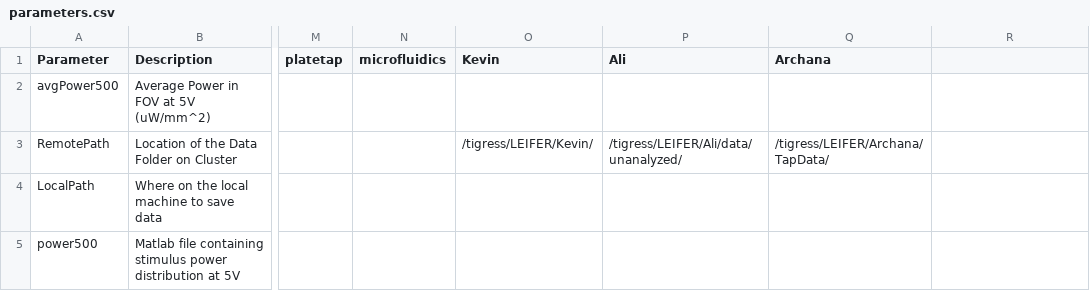
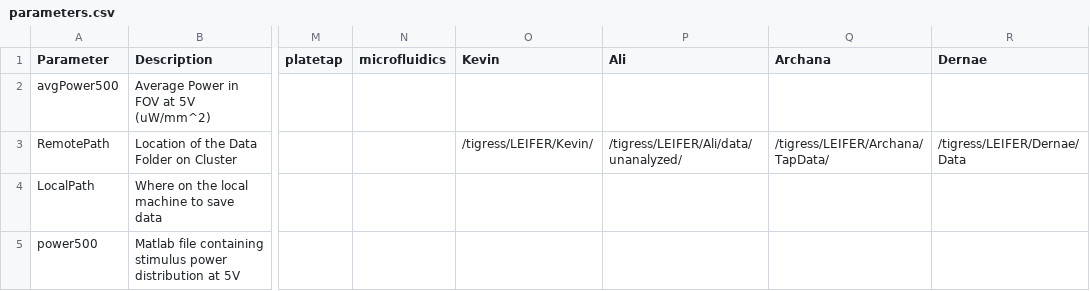
Before and after one commit to Kevin-Sean-Chen/leifer-Behavior-Triggered-Averaging-Tracker-new, a CSV file: parameters.csv, drawn as a sheet; only a part is shown, gaps mark what is left out; the diff names each change by its address in the sheet, - before the commit and + after, or states it on an @@ line.

Commit message:
Dernae's preferences updated

```diff
--- a/parameters.csv
+++ b/parameters.csv
-R1: (empty)
+R1: Dernae
-R3 (Dernae): (empty)
+R3 (Dernae): /tigress/LEIFER/Dernae/Data
```
Also changed, not shown: 2 other files.
